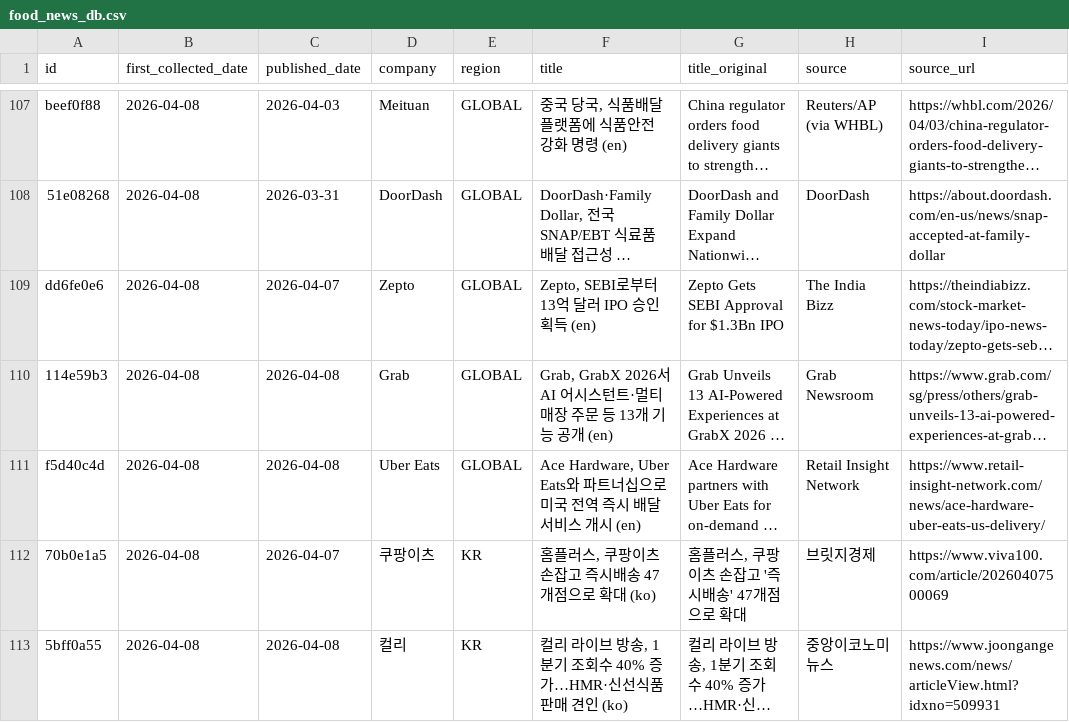
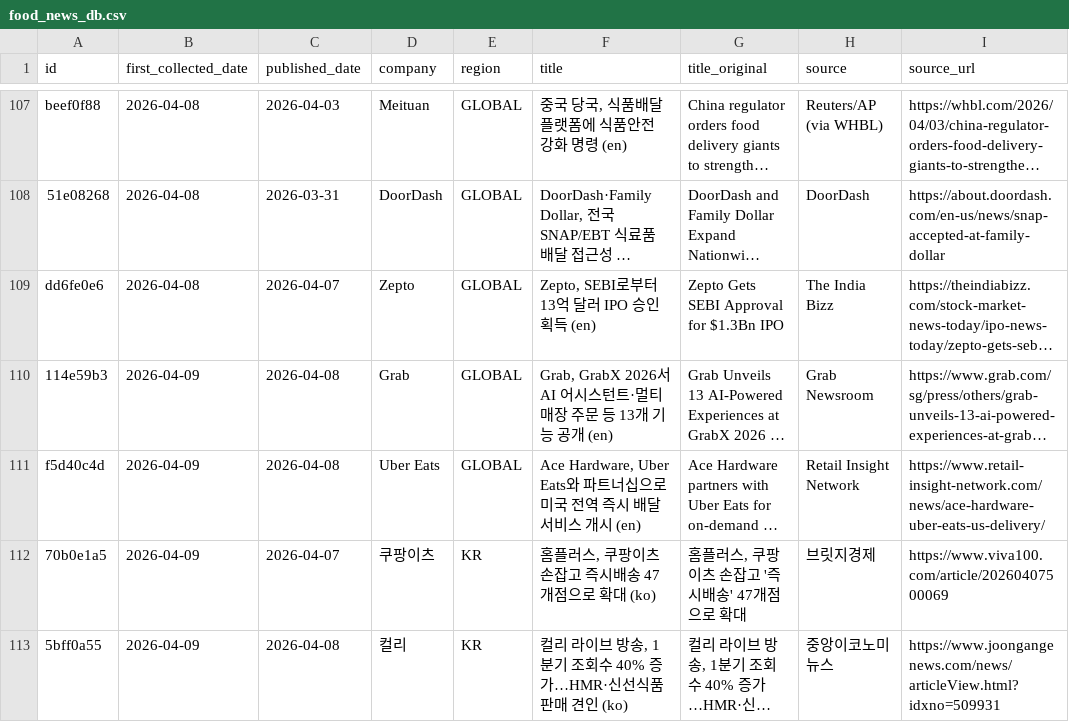
Before and after one commit to mafleur/baemin-product-insight-news-scraping, a CSV file: food_news_db.csv, drawn as a sheet; only a part is shown, gaps mark what is left out; long unchanged cells end in …; the diff names each change by its address in the sheet, - before the commit and + after, or states it on an @@ line.

```diff
--- a/food_news_db.csv
+++ b/food_news_db.csv
-B110:B113 (first_collected_date): 2026-04-08
+B110:B113 (first_collected_date): 2026-04-09
```
